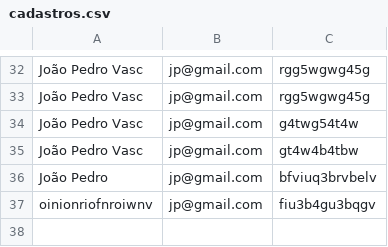
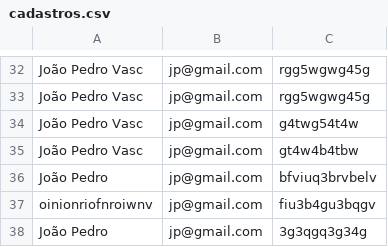
Before and after one commit to Peixoto-Vasc/Trabalho-do-Savio-Oficial, a CSV file: cadastros.csv, drawn as a sheet; only a part is shown, gaps mark what is left out; the diff names each change by its address in the sheet, - before the commit and + after, or states it on an @@ line.

Commit message:
att

```diff
--- a/cadastros.csv
+++ b/cadastros.csv
+row 38: João Pedro | jp@gmail.com | 3g3qgq3g34g
```
